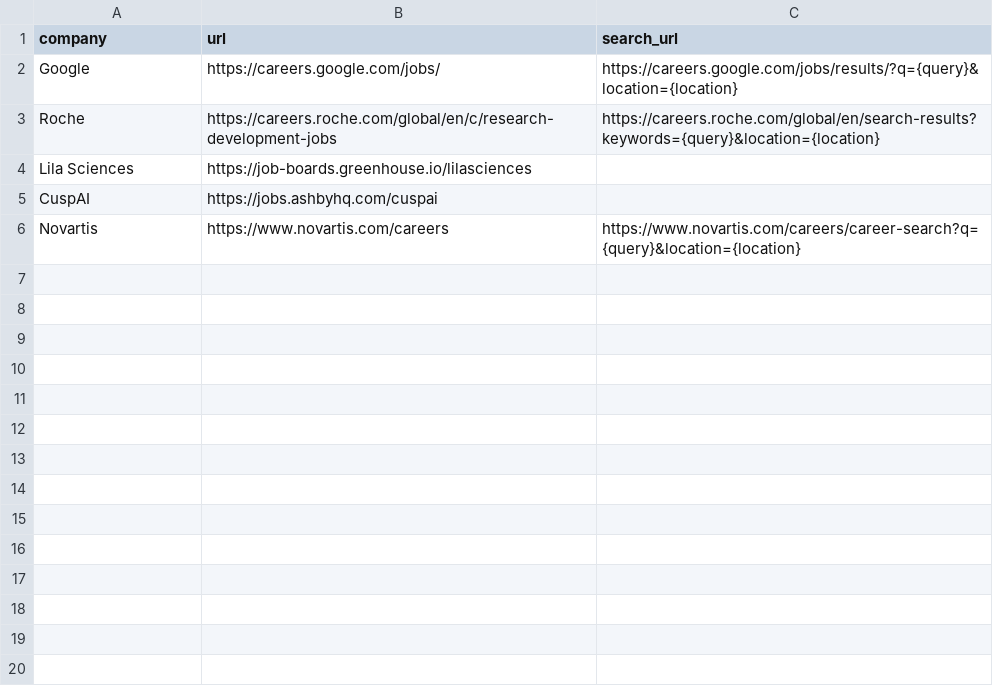
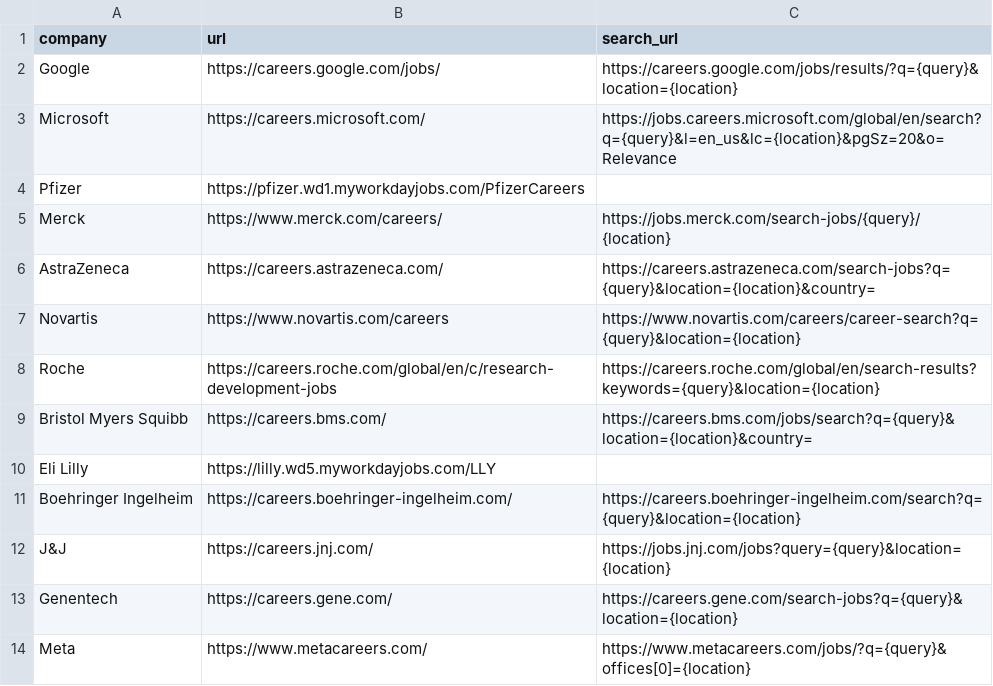
Before and after one commit to mcale6/targetfit, a CSV file: data/companies.example.csv, drawn as a sheet.

```diff
--- a/data/companies.example.csv
+++ b/data/companies.example.csv
@@ -2,5 +2,13 @@ company,url,search_url
 Google,https://careers.google.com/jobs/,https://careers.google.com/jobs/results/?q={query}&location={location}
+Microsoft,https://careers.microsoft.com/,https://jobs.careers.microsoft.com/global/en/search?q={query}&l=en_us&lc={location}&pgSz=20&o=Relevance
+Pfizer,https://pfizer.wd1.myworkdayjobs.com/PfizerCareers,
+Merck,https://www.merck.com/careers/,https://jobs.merck.com/search-jobs/{query}/{location}
+AstraZeneca,https://careers.astrazeneca.com/,https://careers.astrazeneca.com/search-jobs?q={query}&location={location}&country=
+Novartis,https://www.novartis.com/careers,https://www.novartis.com/careers/career-search?q={query}&location={location}
 Roche,https://careers.roche.com/global/en/c/research-development-jobs,https://careers.roche.com/global/en/search-results?keywords={query}&location={location}
-Lila Sciences,https://job-boards.greenhouse.io/lilasciences,
-CuspAI,https://jobs.ashbyhq.com/cuspai,
-Novartis,https://www.novartis.com/careers,https://www.novartis.com/careers/career-search?q={query}&location={location}
+Bristol Myers Squibb,https://careers.bms.com/,https://careers.bms.com/jobs/search?q={query}&location={location}&country=
+Eli Lilly,https://lilly.wd5.myworkdayjobs.com/LLY,
+Boehringer Ingelheim,https://careers.boehringer-ingelheim.com/,https://careers.boehringer-ingelheim.com/search?q={query}&location={location}
+J&J,https://careers.jnj.com/,https://jobs.jnj.com/jobs?query={query}&location={location}
+Genentech,https://careers.gene.com/,https://careers.gene.com/search-jobs?q={query}&location={location}
+Meta,https://www.metacareers.com/,https://www.metacareers.com/jobs/?q={query}&offices[0]={location}
```
Also changed, not shown: 6 other files.
